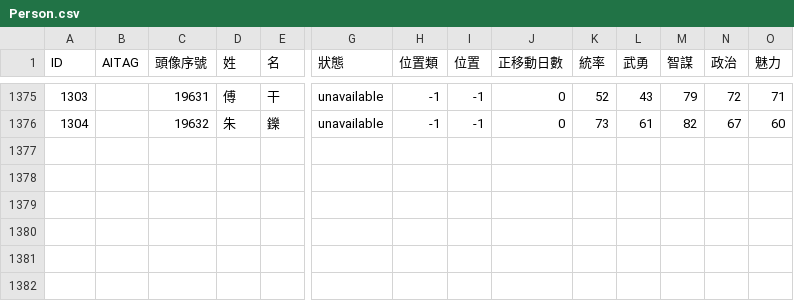
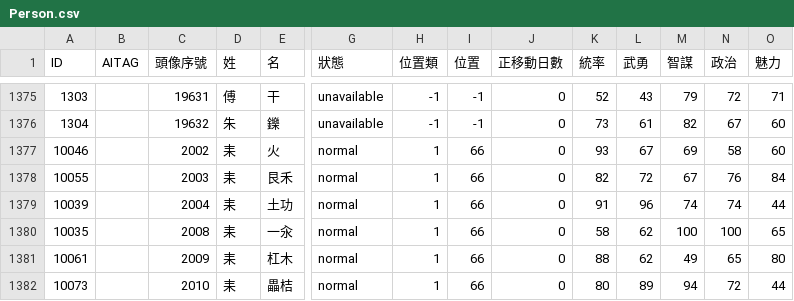
Before and after one commit to luiges90/ZHSAN2, a CSV file: core/assets/GameData/Scenario/194QXGJ 7/Person.csv, drawn as a sheet; only a part is shown, gaps mark what is left out; rows hold the shown columns only; the diff names each change by its address in the sheet, - before the commit and + after, or states it on an @@ line.

```diff
--- a/core/assets/GameData/Scenario/194QXGJ 7/Person.csv
+++ b/core/assets/GameData/Scenario/194QXGJ 7/Person.csv
+row 1377: 10046 |  | 2002 | 耒 | 火 | normal | 1 | 66 | 0 | 93 | 67 | 69 | 58 | 60
+row 1378: 10055 |  | 2003 | 耒 | 艮禾 | normal | 1 | 66 | 0 | 82 | 72 | 67 | 76 | 84
+row 1379: 10039 |  | 2004 | 耒 | 土功 | normal | 1 | 66 | 0 | 91 | 96 | 74 | 74 | 44
+row 1380: 10035 |  | 2008 | 耒 | 一汆 | normal | 1 | 66 | 0 | 58 | 62 | 100 | 100 | 65
+row 1381: 10061 |  | 2009 | 耒 | 杠木 | normal | 1 | 66 | 0 | 88 | 62 | 49 | 65 | 80
+row 1382: 10073 |  | 2010 | 耒 | 畾桔 | normal | 1 | 66 | 0 | 80 | 89 | 94 | 72 | 44
```
Also changed, not shown: core/assets/GameData/Scenario/194QXGJ 7/Architecture.csv, core/assets/GameData/Scenario/194QXGJ 7/Faction.csv, 1 other file.
